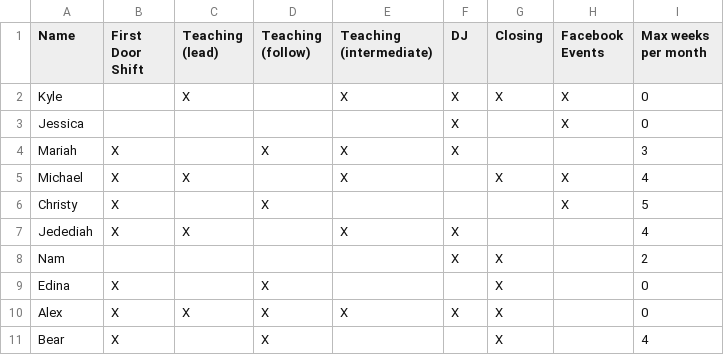
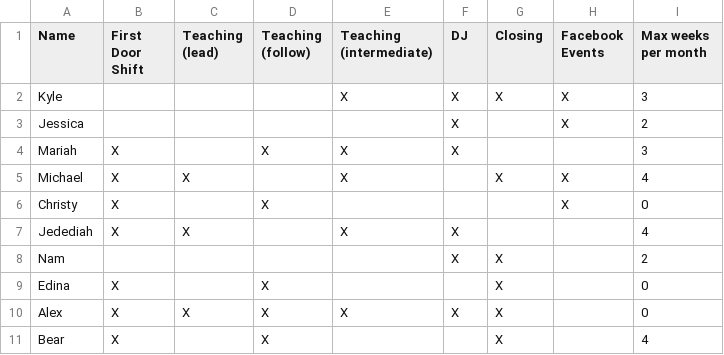
Before and after one commit to kedoty/Swing-Devils-Volunteer-Randomizer, a CSV file: swing_devils_vol.csv, drawn as a sheet.

```diff
--- a/swing_devils_vol.csv
+++ b/swing_devils_vol.csv
@@ -1,7 +1,7 @@
 Name,First Door Shift,Teaching (lead),Teaching (follow),Teaching (intermediate),DJ,Closing,Facebook Events,Max weeks per month
-Kyle,,X,,X,X,X,X,0
-Jessica,,,,,X,,X,0
+Kyle,,,,X,X,X,X,3
+Jessica,,,,,X,,X,2
 Mariah,X,,X,X,X,,,3
 Michael,X,X,,X,,X,X,4
-Christy,X,,X,,,,X,5
+Christy,X,,X,,,,X,0
 Jedediah,X,X,,X,X,,,4
```
Also changed, not shown: swing_devils.csv, 2 other files.
